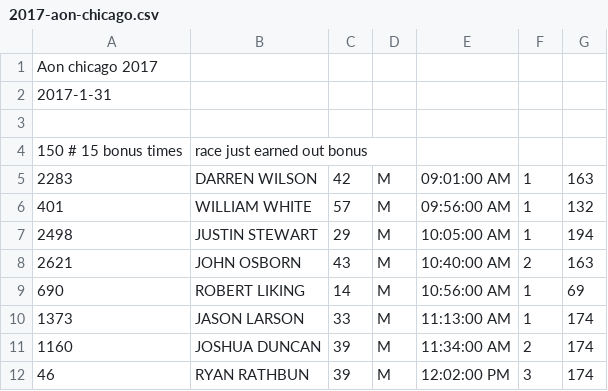
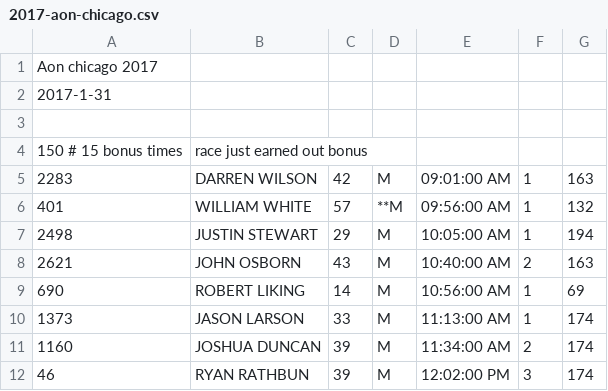
Before and after one commit to joduncan/RaceScoring, a CSV file: data/2017-aon-chicago.csv, drawn as a sheet; only a part is shown.

Commit message:
removed suspicious second place

```diff
--- a/data/2017-aon-chicago.csv
+++ b/data/2017-aon-chicago.csv
@@ -5,3 +5,3 @@ Aon chicago 2017
 2283,DARREN WILSON,42,M,09:01:00 AM,1,163
-401,WILLIAM WHITE,57,M,09:56:00 AM,1,132
+401,WILLIAM WHITE,57,**M,09:56:00 AM,1,132
 2498,JUSTIN STEWART,29,M,10:05:00 AM,1,194
```
